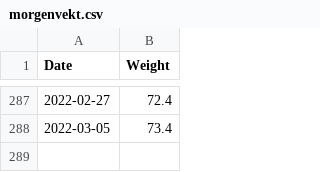
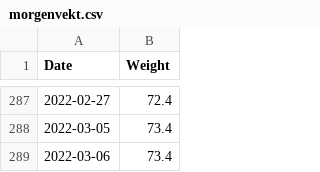
Before and after one commit to Olarm/Treningsdagbok, a CSV file: morgenvekt.csv, drawn as a sheet; only a part is shown, gaps mark what is left out.

Commit message:
weight

```diff
--- a/morgenvekt.csv
+++ b/morgenvekt.csv
@@ -288 +288,2 @@ Date,Weight
 2022-03-05,73.4
+2022-03-06,73.4
```
